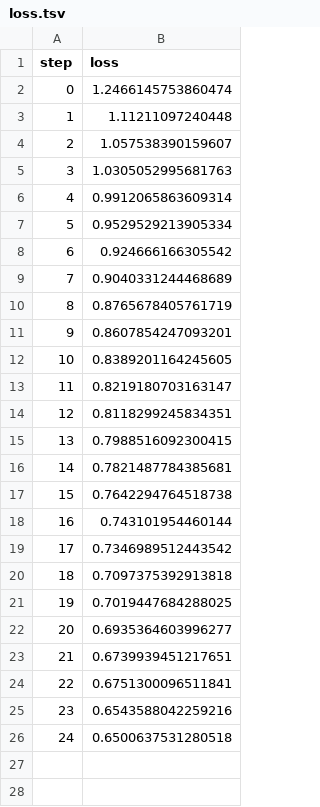
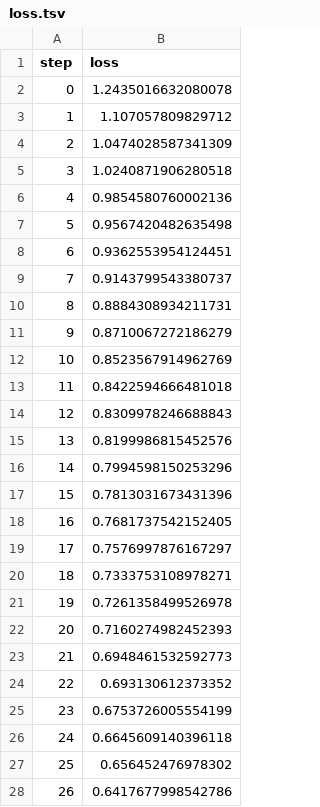
Before and after one commit to shcheklein/hackathon, a TSV file: evaluation/plots/metrics/train/loss.tsv, drawn as a sheet; only a part is shown; the diff covers the shown part only.

```diff
--- a/evaluation/plots/metrics/train/loss.tsv
+++ b/evaluation/plots/metrics/train/loss.tsv
@@ -1,26 +1,28 @@
 step	loss
-0	1.2466145753860474
-1	1.11211097240448
-2	1.057538390159607
-3	1.0305052995681763
-4	0.9912065863609314
-5	0.9529529213905334
-6	0.924666166305542
-7	0.9040331244468689
-8	0.8765678405761719
-9	0.8607854247093201
-10	0.8389201164245605
-11	0.8219180703163147
-12	0.8118299245834351
-13	0.7988516092300415
-14	0.7821487784385681
-15	0.7642294764518738
-16	0.743101954460144
-17	0.7346989512443542
-18	0.7097375392913818
-19	0.7019447684288025
-20	0.6935364603996277
-21	0.6739939451217651
-22	0.6751300096511841
-23	0.6543588042259216
-24	0.6500637531280518
+0	1.2435016632080078
+1	1.107057809829712
+2	1.0474028587341309
+3	1.0240871906280518
+4	0.9854580760002136
+5	0.9567420482635498
+6	0.9362553954124451
+7	0.9143799543380737
+8	0.8884308934211731
+9	0.8710067272186279
+10	0.8523567914962769
+11	0.8422594666481018
+12	0.8309978246688843
+13	0.8199986815452576
+14	0.7994598150253296
+15	0.7813031673431396
+16	0.7681737542152405
+17	0.7576997876167297
+18	0.7333753108978271
+19	0.7261358499526978
+20	0.7160274982452393
+21	0.6948461532592773
+22	0.693130612373352
+23	0.6753726005554199
+24	0.6645609140396118
+25	0.656452476978302
+26	0.6417677998542786
```
Also changed, not shown: 23 added rows elsewhere in this file, evaluation/plots/metrics/eval/accuracy.tsv, evaluation/plots/metrics/eval/loss.tsv, 4 other files.
